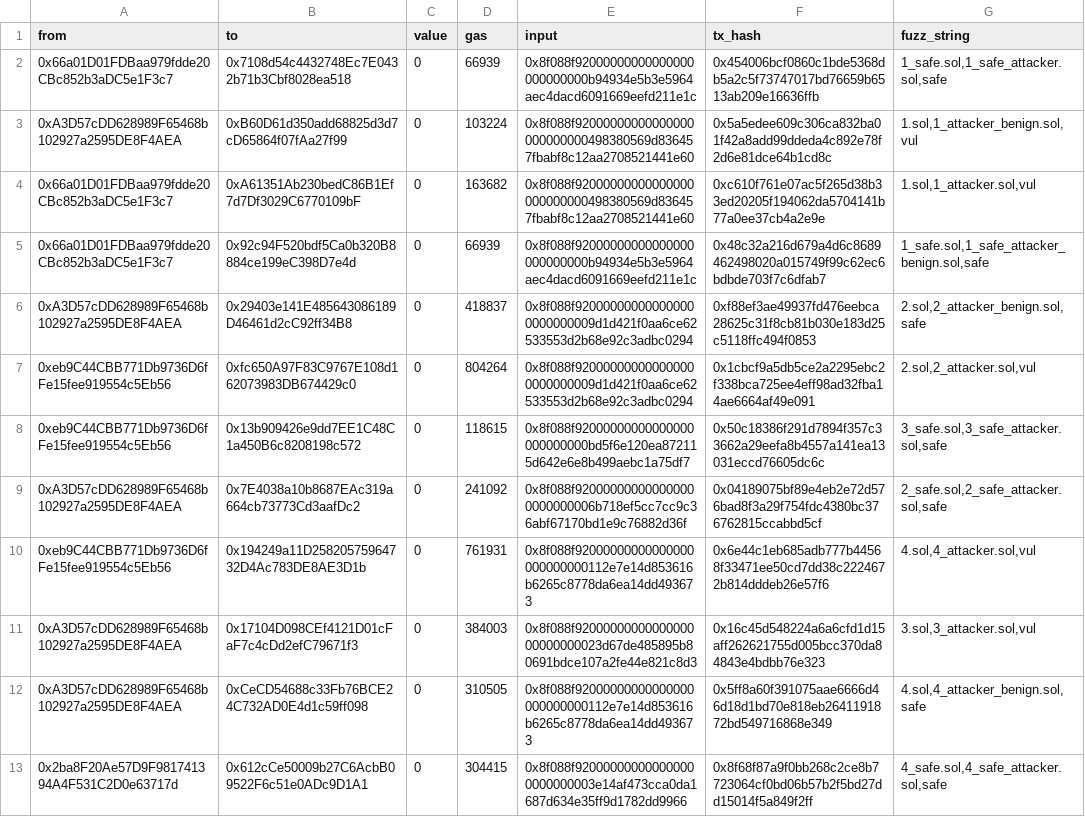
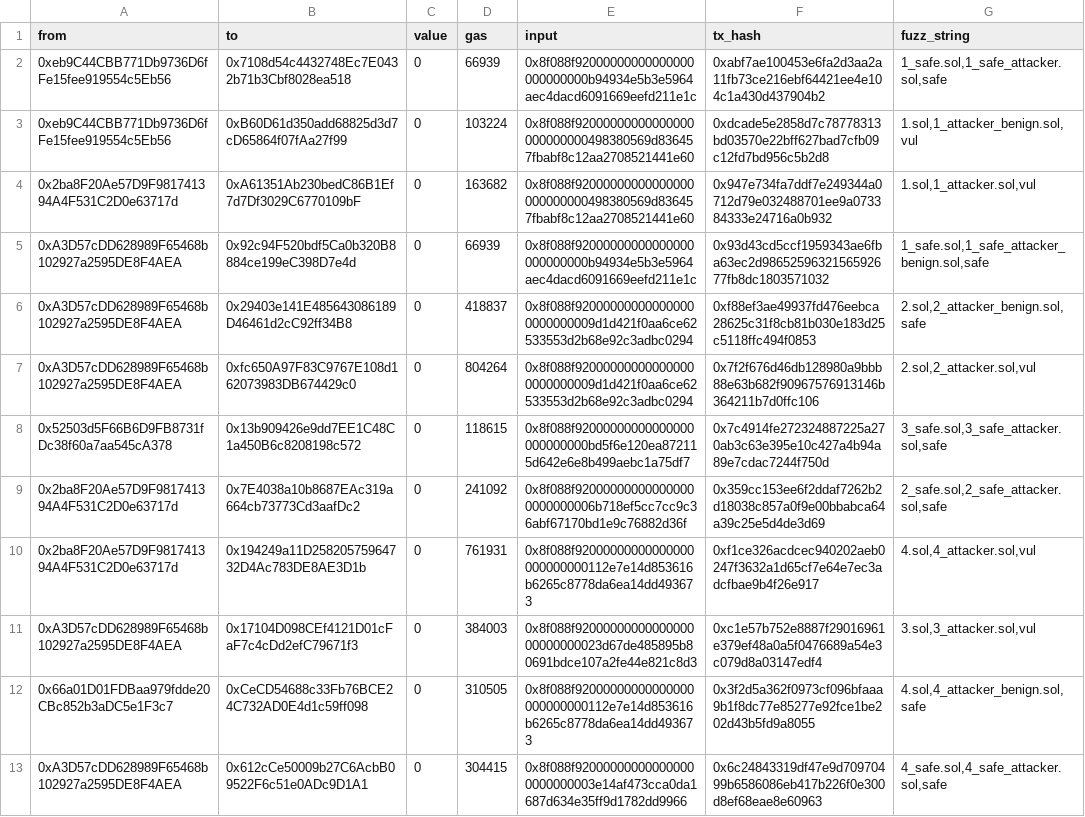
Before and after one commit to mojtaba-eshghie/Dynamit, a CSV file: data/out.csv, drawn as a sheet; the diff names each change by its address in the sheet, - before the commit and + after, or states it on an @@ line.

```diff
--- a/data/out.csv
+++ b/data/out.csv
-A2 (from): 0x66a01D01FDBaa979fdde20CBc852b3aDC5e1F3c7
+A2 (from): 0xeb9C44CBB771Db9736D6fFe15fee919554c5Eb56
-F2 (tx_hash): 0x454006bcf0860c1bde5368db5a2c5f73747017bd76659b6513ab209e16636ffb
+F2 (tx_hash): 0xabf7ae100453e6fa2d3aa2a11fb73ce216ebf64421ee4e104c1a430d437904b2
-A3 (from): 0xA3D57cDD628989F65468b102927a2595DE8F4AEA
+A3 (from): 0xeb9C44CBB771Db9736D6fFe15fee919554c5Eb56
-F3 (tx_hash): 0x5a5edee609c306ca832ba01f42a8add99ddeda4c892e78f2d6e81dce64b1cd8c
+F3 (tx_hash): 0xdcade5e2858d7c78778313bd03570e22bff627bad7cfb09c12fd7bd956c5b2d8
-A4 (from): 0x66a01D01FDBaa979fdde20CBc852b3aDC5e1F3c7
+A4 (from): 0x2ba8F20Ae57D9F981741394A4F531C2D0e63717d
-F4 (tx_hash): 0xc610f761e07ac5f265d38b33ed20205f194062da5704141b77a0ee37cb4a2e9e
+F4 (tx_hash): 0x947e734fa7ddf7e249344a0712d79e032488701ee9a073384333e24716a0b932
-A5 (from): 0x66a01D01FDBaa979fdde20CBc852b3aDC5e1F3c7
+A5 (from): 0xA3D57cDD628989F65468b102927a2595DE8F4AEA
-F5 (tx_hash): 0x48c32a216d679a4d6c8689462498020a015749f99c62ec6bdbde703f7c6dfab7
+F5 (tx_hash): 0x93d43cd5ccf1959343ae6fba63ec2d9865259632156592677fb8dc1803571032
-A7 (from): 0xeb9C44CBB771Db9736D6fFe15fee919554c5Eb56
+A7 (from): 0xA3D57cDD628989F65468b102927a2595DE8F4AEA
-F7 (tx_hash): 0x1cbcf9a5db5ce2a2295ebc2f338bca725ee4eff98ad32fba14ae6664af49e091
+F7 (tx_hash): 0x7f2f676d46db128980a9bbb88e63b682f90967576913146b364211b7d0ffc106
-A8 (from): 0xeb9C44CBB771Db9736D6fFe15fee919554c5Eb56
+A8 (from): 0x52503d5F66B6D9FB8731fDc38f60a7aa545cA378
-F8 (tx_hash): 0x50c18386f291d7894f357c33662a29eefa8b4557a141ea13031eccd76605dc6c
+F8 (tx_hash): 0x7c4914fe272324887225a270ab3c63e395e10c427a4b94a89e7cdac7244f750d
-A9 (from): 0xA3D57cDD628989F65468b102927a2595DE8F4AEA
+A9 (from): 0x2ba8F20Ae57D9F981741394A4F531C2D0e63717d
-F9 (tx_hash): 0x04189075bf89e4eb2e72d576bad8f3a29f754fdc4380bc376762815ccabbd5cf
+F9 (tx_hash): 0x359cc153ee6f2ddaf7262b2d18038c857a0f9e00bbabca64a39c25e5d4de3d69
-A10 (from): 0xeb9C44CBB771Db9736D6fFe15fee919554c5Eb56
+A10 (from): 0x2ba8F20Ae57D9F981741394A4F531C2D0e63717d
-F10 (tx_hash): 0x6e44c1eb685adb777b44568f33471ee50cd7dd38c2224672b814dddeb26e57f6
+F10 (tx_hash): 0xf1ce326acdcec940202aeb0247f3632a1d65cf7e64e7ec3adcfbae9b4f26e917
-F11 (tx_hash): 0x16c45d548224a6a6cfd1d15aff262621755d005bcc370da84843e4bdbb76e323
+F11 (tx_hash): 0xc1e57b752e8887f29016961e379ef48a0a5f0476689a54e3c079d8a03147edf4
-A12 (from): 0xA3D57cDD628989F65468b102927a2595DE8F4AEA
+A12 (from): 0x66a01D01FDBaa979fdde20CBc852b3aDC5e1F3c7
-F12 (tx_hash): 0x5ff8a60f391075aae6666d46d18d1bd70e818eb2641191872bd549716868e349
+F12 (tx_hash): 0x3f2d5a362f0973cf096bfaaa9b1f8dc77e85277e92fce1be202d43b5fd9a8055
-A13 (from): 0x2ba8F20Ae57D9F981741394A4F531C2D0e63717d
+A13 (from): 0xA3D57cDD628989F65468b102927a2595DE8F4AEA
-F13 (tx_hash): 0x8f68f87a9f0bb268c2ce8b7723064cf0bd06b57b2f5bd27dd15014f5a849f2ff
+F13 (tx_hash): 0x6c24843319df47e9d70970499b6586086eb417b226f0e300d8ef68eae8e60963
```
Also changed, not shown: 1 other file.
